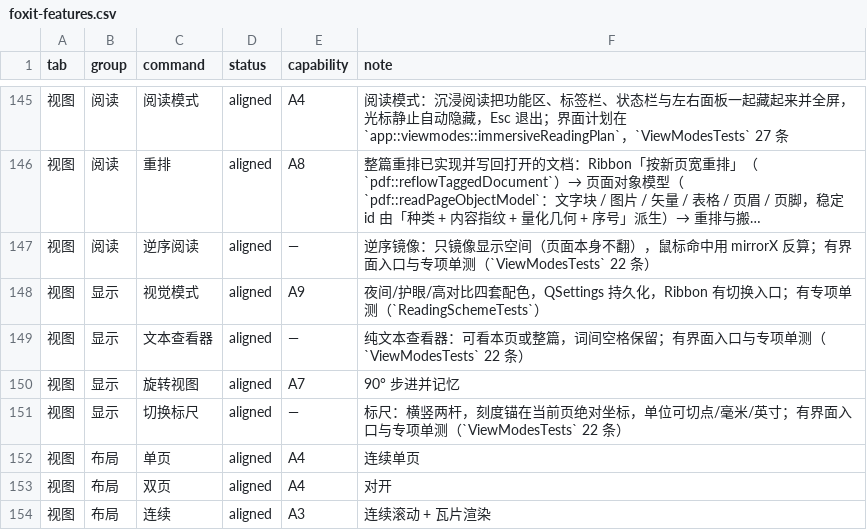
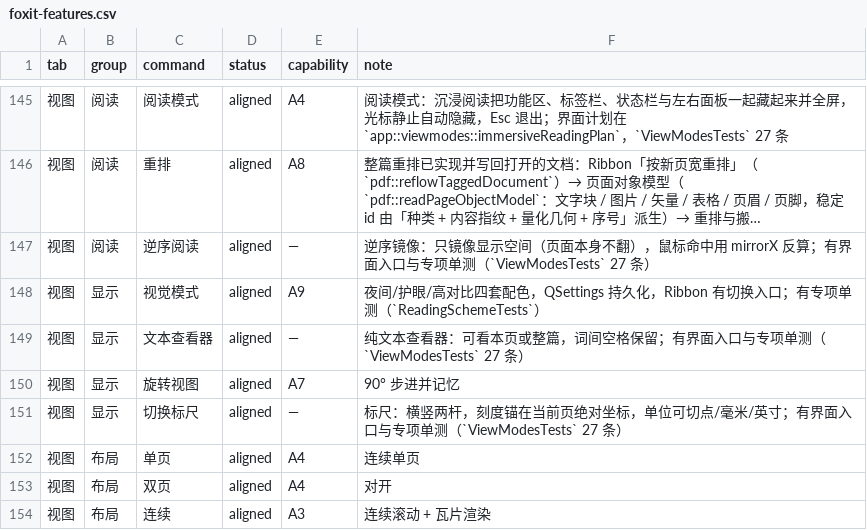
Before and after one commit to fengjutian/Folixa, a CSV file: docs/benchmark/foxit-features.csv, drawn as a sheet; only a part is shown, gaps mark what is left out; long unchanged cells end in …; the diff covers the shown part only; the diff names each change by its address in the sheet, - before the commit and + after, or states it on an @@ line.

```diff
--- a/docs/benchmark/foxit-features.csv
+++ b/docs/benchmark/foxit-features.csv
-F147 (note): …单测（`ViewModesTests` 22 条）
+F147 (note): …单测（`ViewModesTests` 27 条）
-F149 (note): …单测（`ViewModesTests` 22 条）
+F149 (note): …单测（`ViewModesTests` 27 条）
-F151 (note): …单测（`ViewModesTests` 22 条）
+F151 (note): …单测（`ViewModesTests` 27 条）
```
Also changed, not shown: 10 edited cells elsewhere in this file, 23 other files.
